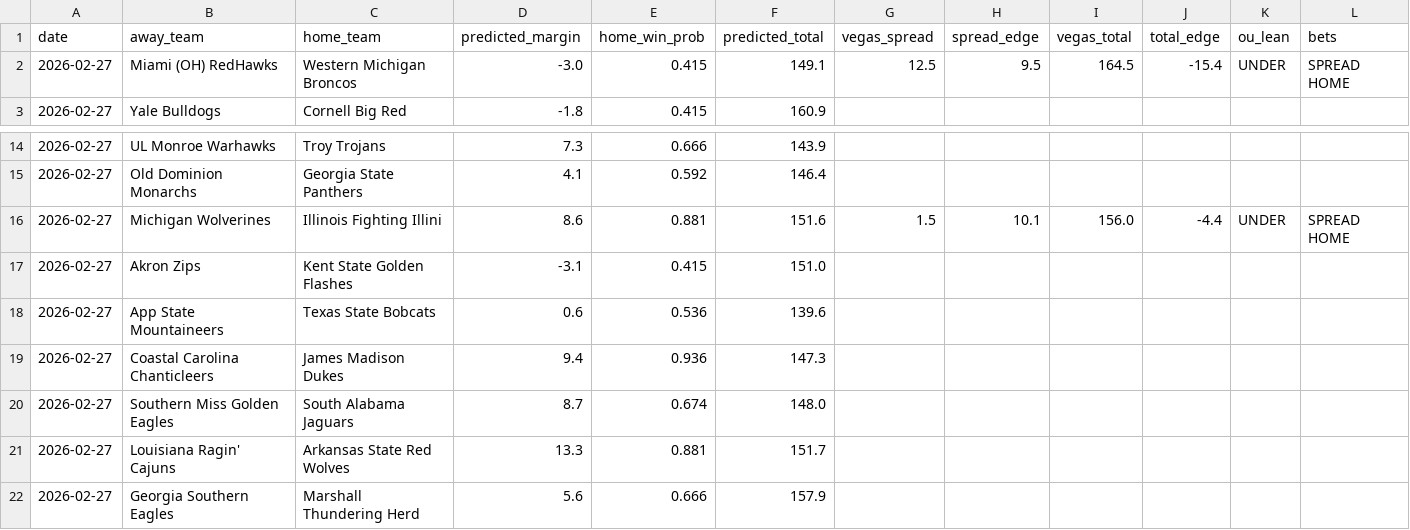
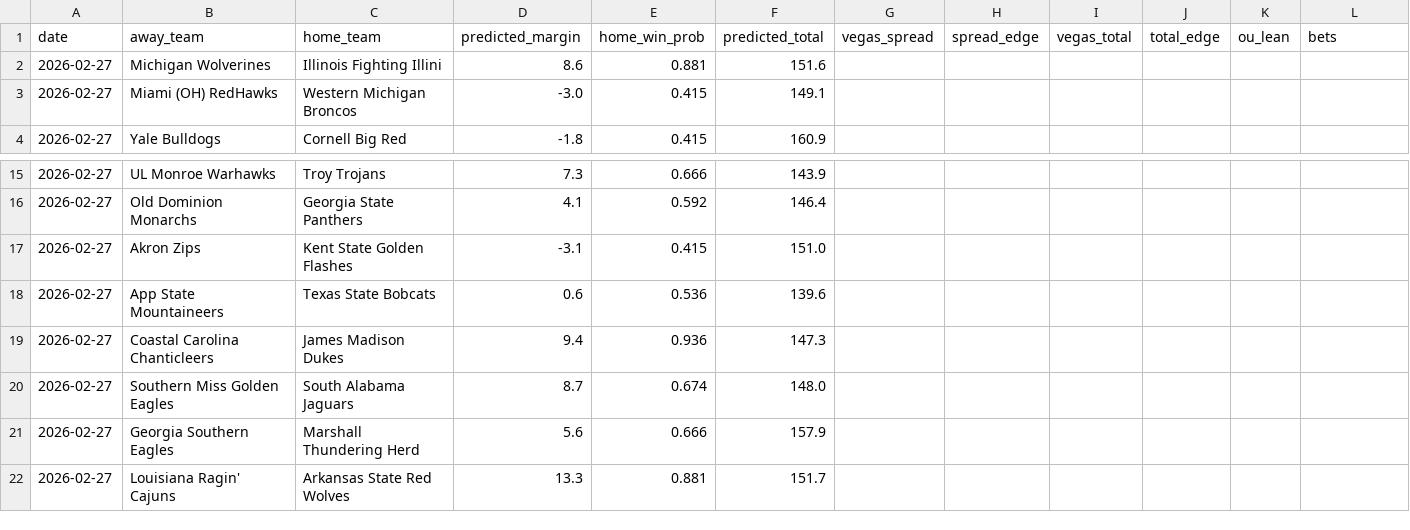
Before and after one commit to hatpat10/ncaab_model, a CSV file: predictions/2026-02-27_predictions.csv, drawn as a sheet; only a part is shown, gaps mark what is left out.

```diff
--- a/predictions/2026-02-27_predictions.csv
+++ b/predictions/2026-02-27_predictions.csv
@@ -1,3 +1,4 @@
 date,away_team,home_team,predicted_margin,home_win_prob,predicted_total,vegas_spread,spread_edge,vegas_total,total_edge,ou_lean,bets
-2026-02-27,Miami (OH) RedHawks,Western Michigan Broncos,-3.0,0.415,149.1,12.5,9.5,164.5,-15.4,UNDER,SPREAD HOME
+2026-02-27,Michigan Wolverines,Illinois Fighting Illini,8.6,0.881,151.6,,,,,,
+2026-02-27,Miami (OH) RedHawks,Western Michigan Broncos,-3.0,0.415,149.1,,,,,,
 2026-02-27,Yale Bulldogs,Cornell Big Red,-1.8,0.415,160.9,,,,,,
@@ -15,3 +16,2 @@ date,away_team,home_team,predicted_margin,home_win_prob,predicted_total,vegas_sp
 2026-02-27,Old Dominion Monarchs,Georgia State Panthers,4.1,0.592,146.4,,,,,,
-2026-02-27,Michigan Wolverines,Illinois Fighting Illini,8.6,0.881,151.6,1.5,10.1,156.0,-4.4,UNDER,SPREAD HOME
 2026-02-27,Akron Zips,Kent State Golden Flashes,-3.1,0.415,151.0,,,,,,
@@ -20,3 +20,3 @@ date,away_team,home_team,predicted_margin,home_win_prob,predicted_total,vegas_sp
 2026-02-27,Southern Miss Golden Eagles,South Alabama Jaguars,8.7,0.674,148.0,,,,,,
+2026-02-27,Georgia Southern Eagles,Marshall Thundering Herd,5.6,0.666,157.9,,,,,,
 2026-02-27,Louisiana Ragin' Cajuns,Arkansas State Red Wolves,13.3,0.881,151.7,,,,,,
-2026-02-27,Georgia Southern Eagles,Marshall Thundering Herd,5.6,0.666,157.9,,,,,,
```
Also changed, not shown: 26 other files.
